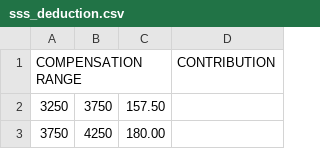
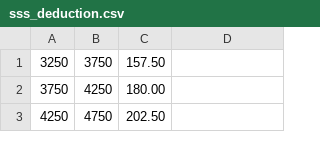
Before and after one commit to lmreineer/CP2-Group-5, a CSV file: src/main/resources/data/sss_deduction.csv, drawn as a sheet; only a part is shown; the shorter side is filled out with more unchanged rows.

```diff
--- a/src/main/resources/data/sss_deduction.csv
+++ b/src/main/resources/data/sss_deduction.csv
@@ -1,2 +1 @@
-COMPENSATION RANGE,,,CONTRIBUTION
 3250,3750,157.50
```
Also changed, not shown: 5 other files.
